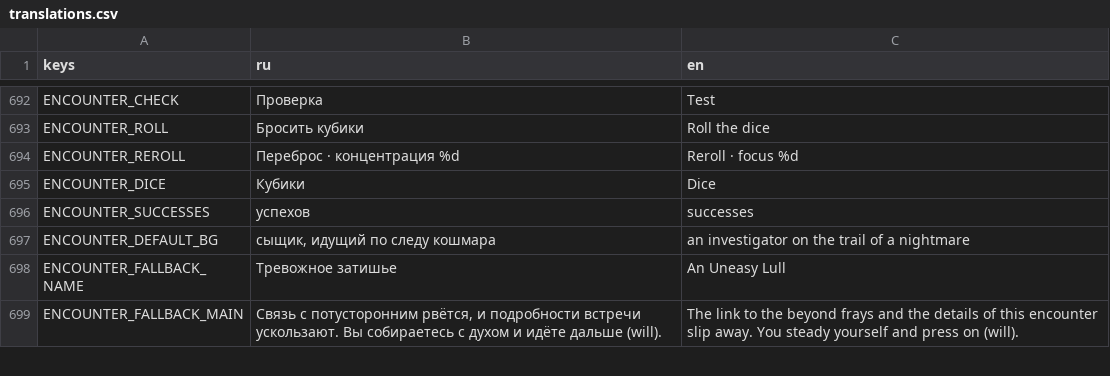
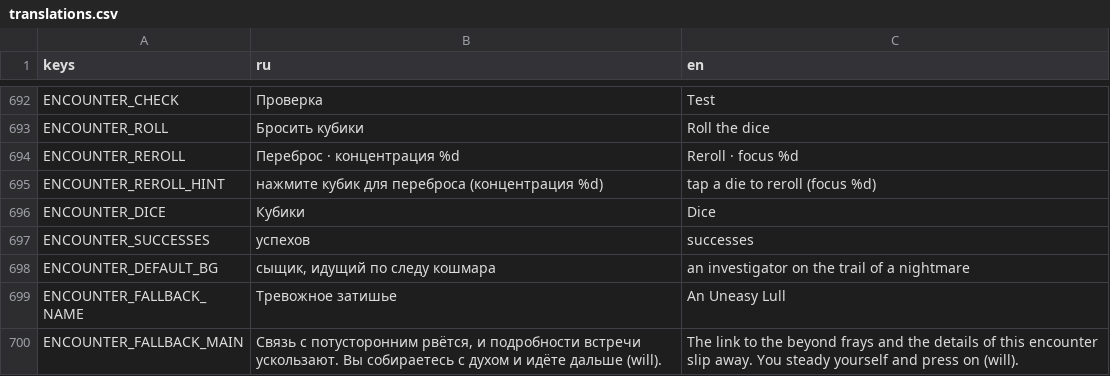
Before and after one commit to fatuk/dark-omens-godot, a CSV file: assets/i18n/translations.csv, drawn as a sheet; only a part is shown, gaps mark what is left out.

```diff
--- a/assets/i18n/translations.csv
+++ b/assets/i18n/translations.csv
@@ -694,2 +694,3 @@ ENCOUNTER_ROLL,Бросить кубики,Roll the dice
 ENCOUNTER_REROLL,Переброс · концентрация %d,Reroll · focus %d
+ENCOUNTER_REROLL_HINT,нажмите кубик для переброса (концентрация %d),tap a die to reroll (focus %d)
 ENCOUNTER_DICE,Кубики,Dice
```
Also changed, not shown: 7 other files.
